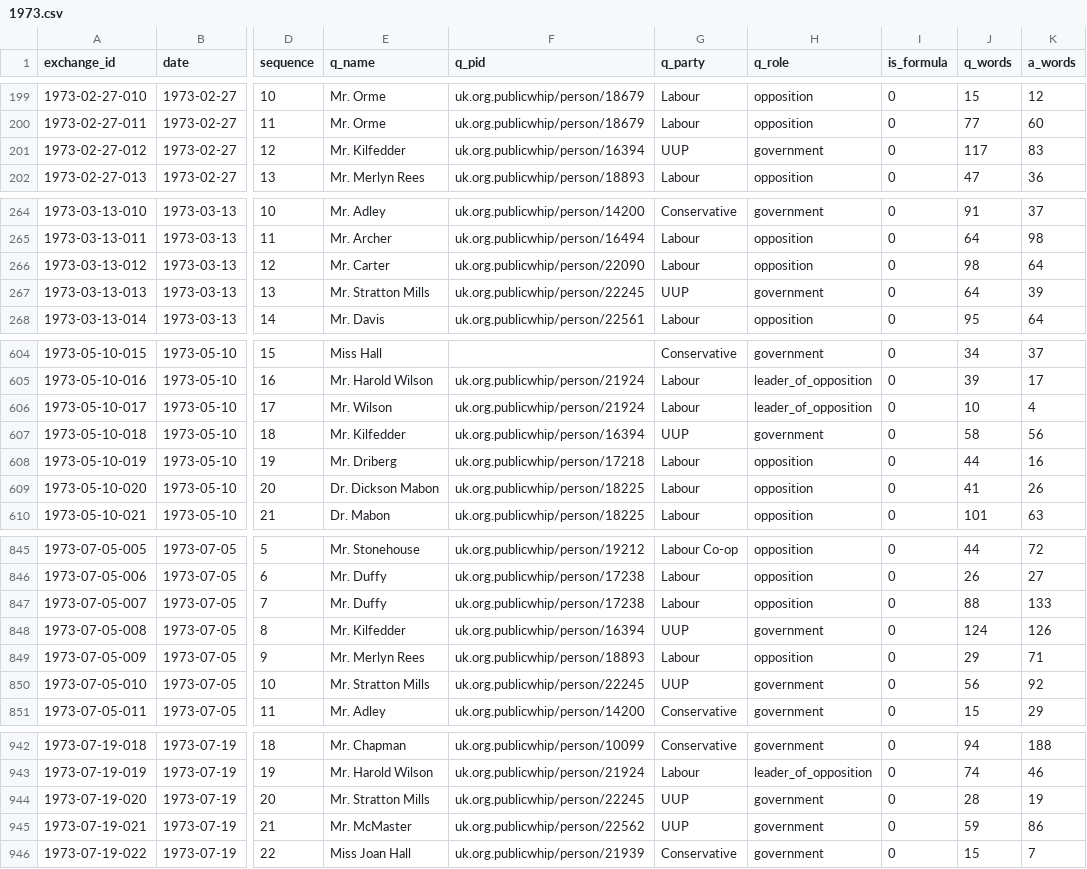
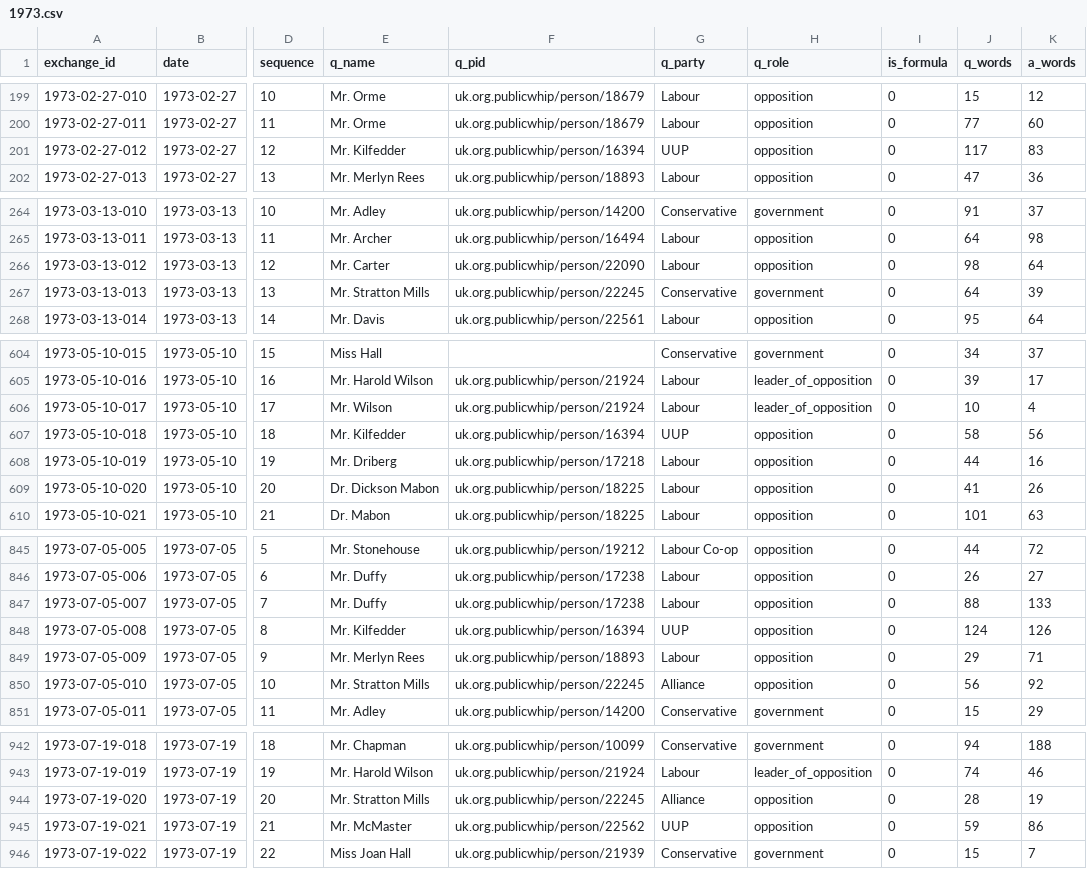
Before and after one commit to nickanstead/PMQs, a CSV file: data/pmqs/1973.csv, drawn as a sheet; only a part is shown, gaps mark what is left out; the diff names each change by its address in the sheet, - before the commit and + after, or states it on an @@ line.

```diff
--- a/data/pmqs/1973.csv
+++ b/data/pmqs/1973.csv
-H201 (q_role): government
+H201 (q_role): opposition
-G267 (q_party): UUP
+G267 (q_party): Conservative
-H607 (q_role): government
+H607 (q_role): opposition
-H848 (q_role): government
+H848 (q_role): opposition
-G850 (q_party): UUP
+G850 (q_party): Alliance
-H850 (q_role): government
+H850 (q_role): opposition
-G944 (q_party): UUP
+G944 (q_party): Alliance
-H944:H945 (q_role): government
+H944:H945 (q_role): opposition
```
Also changed, not shown: data/diagnostics/2026.csv, data/pmqs/1978.csv, 3 other files.
